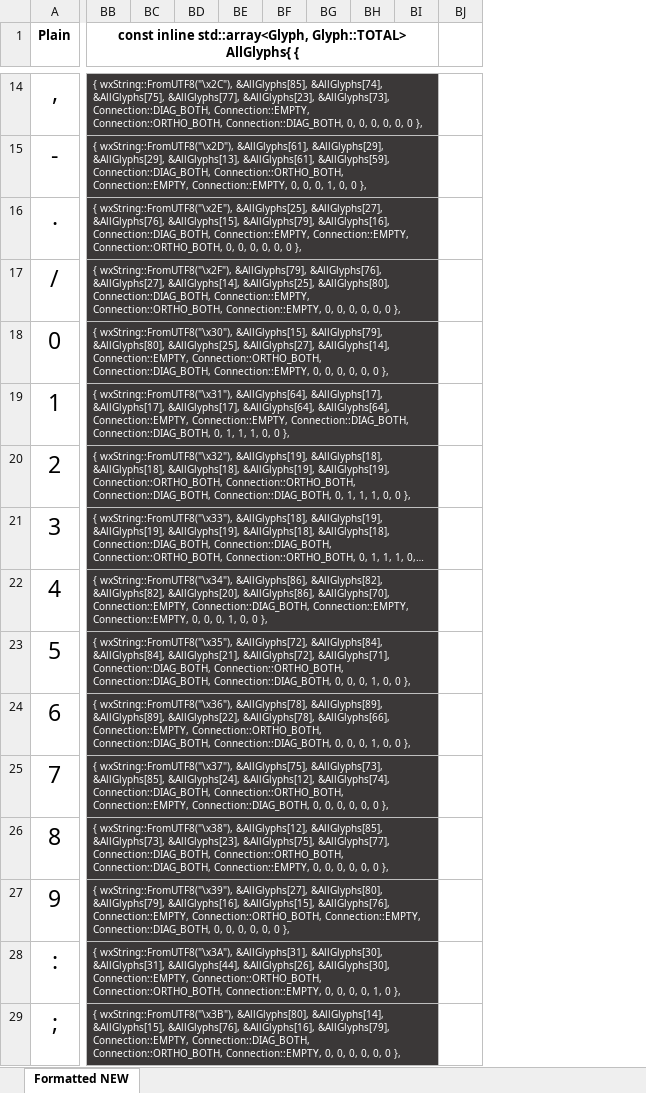
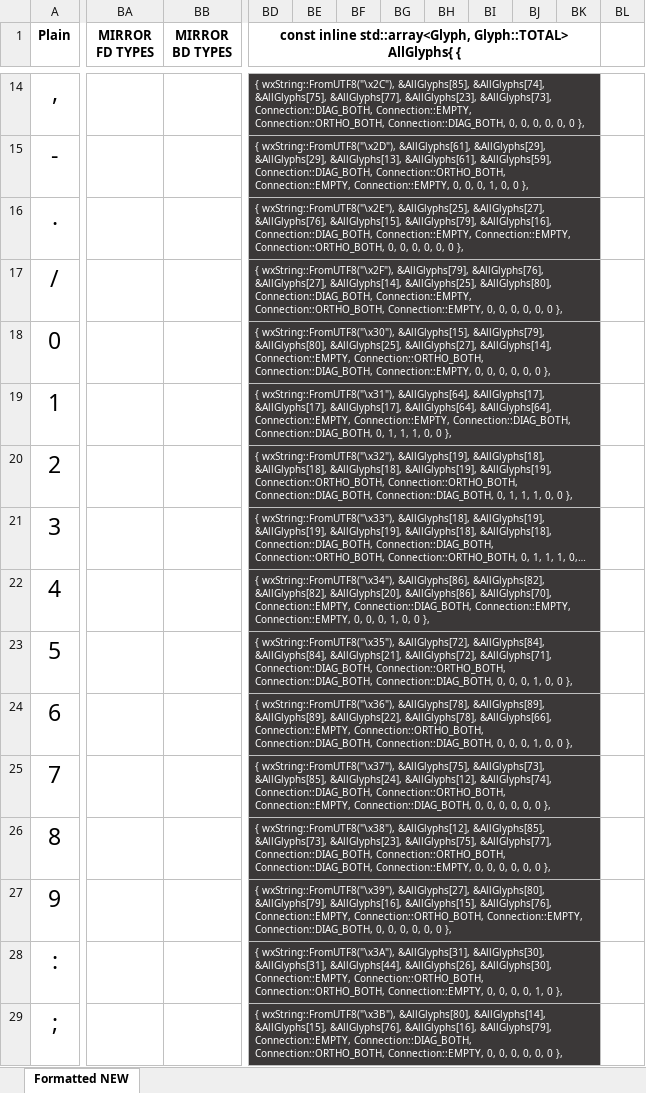
Before and after one commit to k3DW/bask3twork, an Excel workbook: Glyph Code 2021-01-21.xlsm, sheet Formatted NEW, drawn as a sheet; only a part is shown, gaps mark what is left out; long unchanged cells end in …; values as stored, in another font and other column widths than the file's, no borders; conditional formats not drawn; removed rows and columns are numbered as before the commit, all else as after; the diff covers the shown part only; the diff names each change by its address in the sheet, - before the commit and + after, or states it on an @@ line.

```diff
--- a/Glyph Code 2021-01-21.xlsm (sheet Formatted NEW)
+++ b/Glyph Code 2021-01-21.xlsm (sheet Formatted NEW)
+column BA (MIRROR FD TYPES), empty
+column BB (MIRROR BD TYPES), empty
-column BC, empty
-column BD, empty
+column BK, empty
+column BL, empty
-BB1:BI1 merged
+BD1:BK1 merged
-BB14:BI14 merged
+BD14:BK14 merged
-BJ14:BJ29 fill: none
+BJ14:BJ29 fill: #3B3838
-BB15:BI15 merged
+BD15:BK15 merged
-BB16:BI16 merged
+BD16:BK16 merged
-BB17:BI17 merged
+BD17:BK17 merged
-BB18:BI18 merged
+BD18:BK18 merged
-BB19:BI19 merged
+BD19:BK19 merged
-BB20:BI20 merged
+BD20:BK20 merged
-BB21:BI21 merged
+BD21:BK21 merged
-BB22:BI22 merged
+BD22:BK22 merged
-BB23:BI23 merged
+BD23:BK23 merged
-BB24:BI24 merged
+BD24:BK24 merged
-BB25:BI25 merged
+BD25:BK25 merged
-BB26:BI26 merged
+BD26:BK26 merged
-BB27:BI27 merged
+BD27:BK27 merged
-BB28:BI28 merged
+BD28:BK28 merged
-BB29:BI29 merged
+BD29:BK29 merged
```
Also changed, not shown: cell formats and merged cells elsewhere in this sheet, formulas that keep their value, 5 other files.
